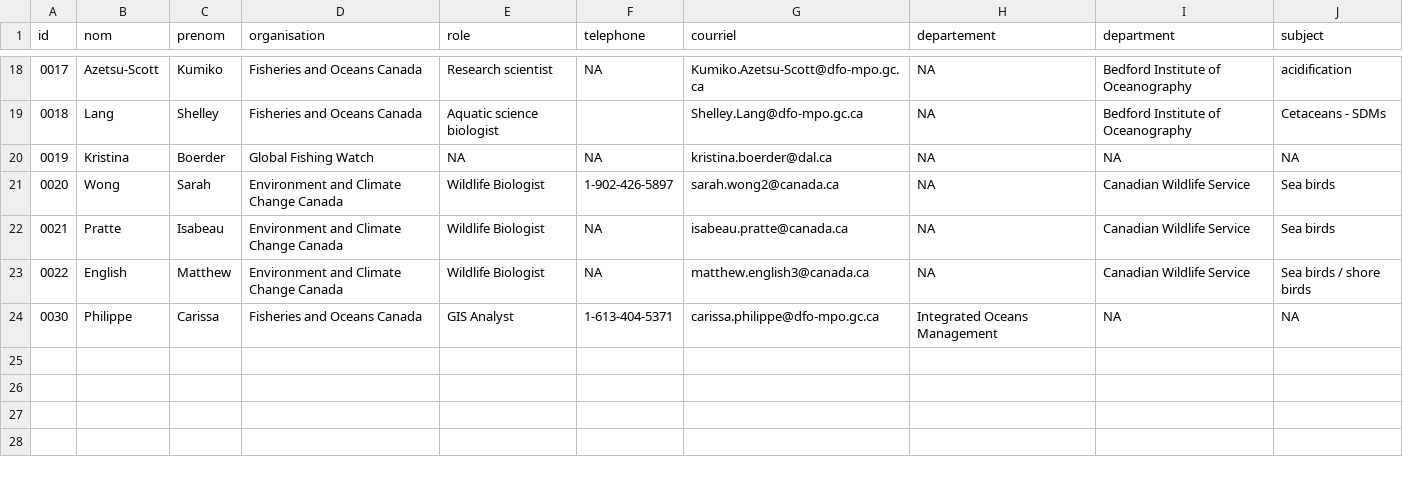
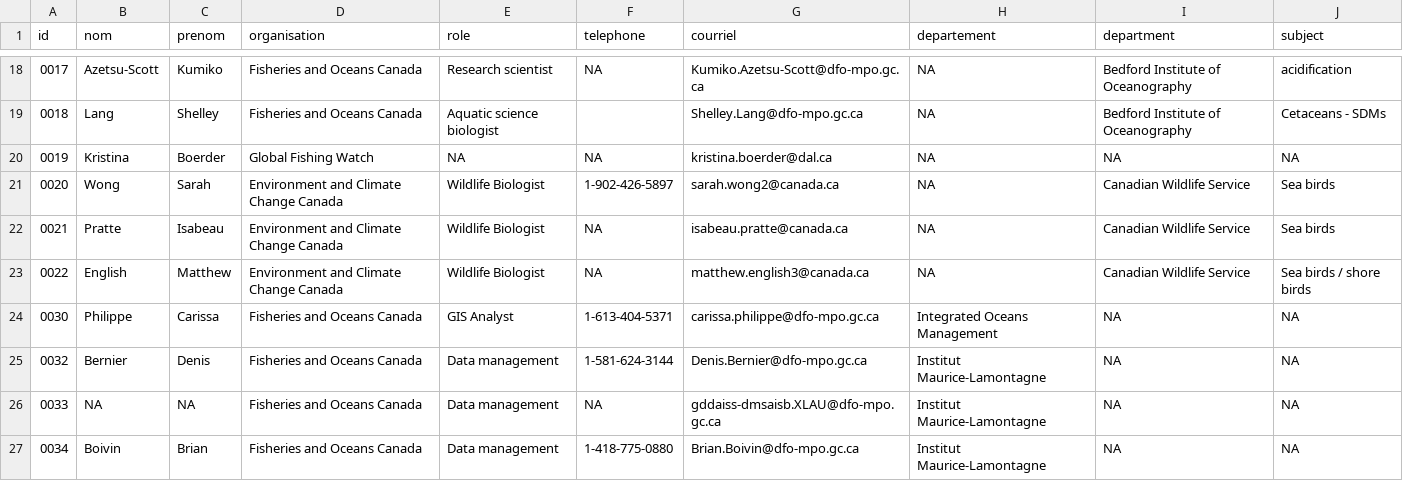
Before and after one commit to Ecosystem-Assessments/nceadfo, a CSV file: data/data-contact/contact.csv, drawn as a sheet; only a part is shown, gaps mark what is left out; the diff names each change by its address in the sheet, - before the commit and + after, or states it on an @@ line.

```diff
--- a/data/data-contact/contact.csv
+++ b/data/data-contact/contact.csv
+row 25: 0032 | Bernier | Denis | Fisheries and Oceans Canada | Data management | 1-581-624-3144 | Denis.Bernier@dfo-mpo.gc.ca | Institut Maurice-Lamontagne | NA | NA
+row 26: 0033 | NA | NA | Fisheries and Oceans Canada | Data management | NA | gddaiss-dmsaisb.XLAU@dfo-mpo.gc.ca | Institut Maurice-Lamontagne | NA | NA
+row 27: 0034 | Boivin | Brian | Fisheries and Oceans Canada | Data management | 1-418-775-0880 | Brian.Boivin@dfo-mpo.gc.ca | Institut Maurice-Lamontagne | NA | NA
```
Also changed, not shown: data/data-metadata/metadata.csv, 11 other files.
